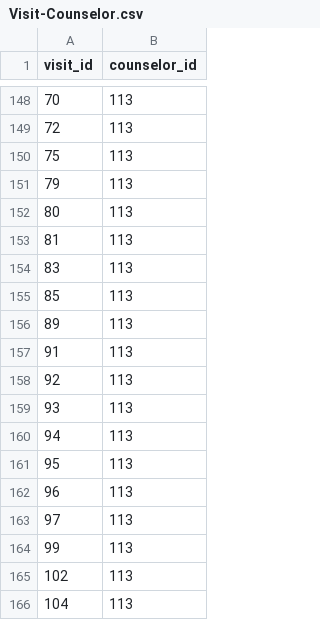
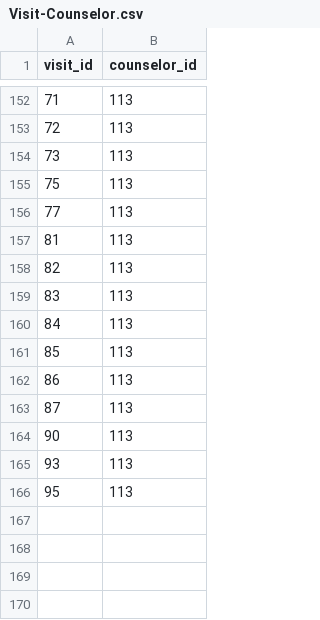
Before and after one commit to SnugTop/Student-Support-Database, a CSV file: data/Visit-Counselor.csv, drawn as a sheet; only a part is shown, gaps mark what is left out; the diff covers the shown part only.

Commit message:
add edit counselor info and fix center supervisor visits

```diff
--- a/data/Visit-Counselor.csv
+++ b/data/Visit-Counselor.csv
@@ -148,19 +152,15 @@ visit_id,counselor_id
-70,113
+71,113
 72,113
+73,113
 75,113
-79,113
-80,113
+77,113
 81,113
+82,113
 83,113
+84,113
 85,113
-89,113
-91,113
-92,113
+86,113
+87,113
+90,113
 93,113
-94,113
 95,113
-96,113
-97,113
-99,113
-102,113
-104,113
```
Also changed, not shown: 5 added rows, 1 removed row and 15 edited cells elsewhere in this file, 3 other files.
